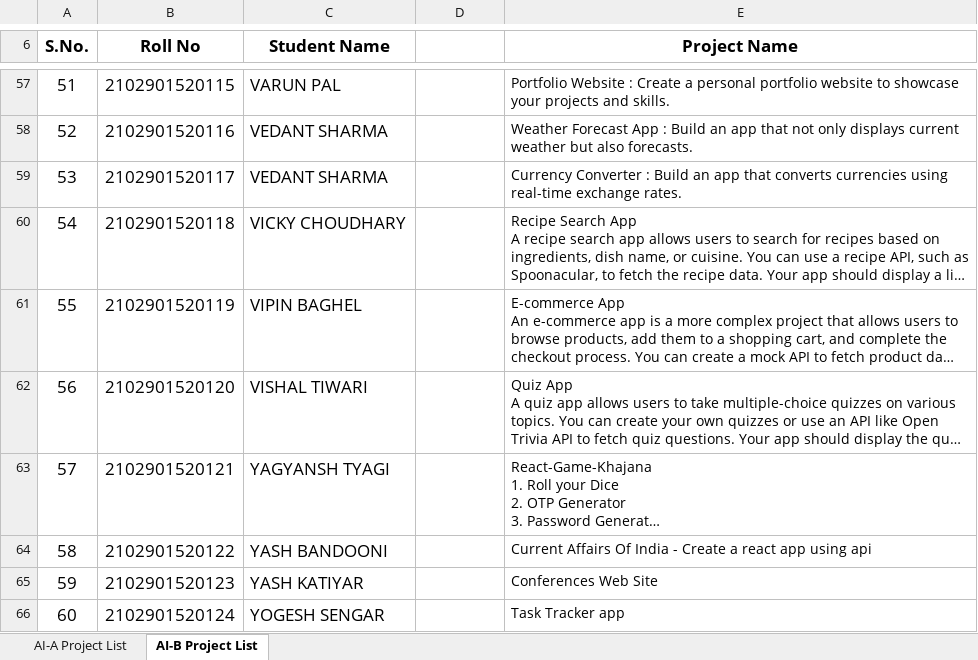
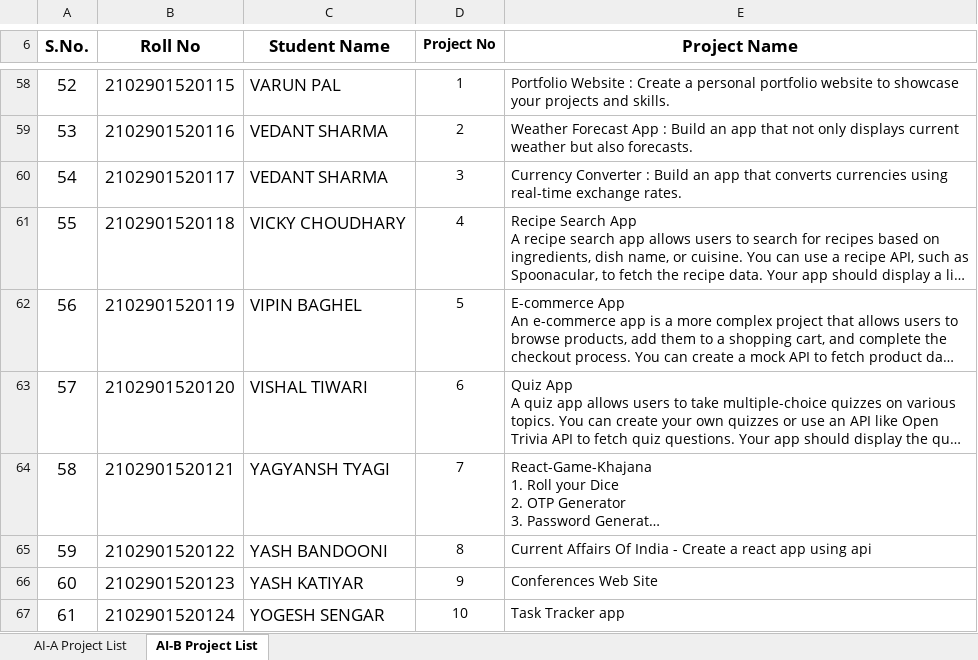
Before and after one commit to TechnicalCRC/AIAB2025Batch, an Excel workbook: Project List AI-6th Sem.xlsx, sheet AI-B Project List, drawn as a sheet; only a part is shown, gaps mark what is left out; long unchanged cells end in …; values as stored, in another font and other column widths than the file's, no borders; addresses are those after the commit; the diff covers the shown part only; the diff names each change by its address in the sheet, - before the commit and + after, or states it on an @@ line.

Commit message:
Project List AI - A & B

```diff
--- a/Project List AI-6th Sem.xlsx (sheet AI-B Project List)
+++ b/Project List AI-6th Sem.xlsx (sheet AI-B Project List)
@@ column A (S.No.) renumbered between rows 5 and 71 @@
-D6: (empty)
+D6: Project No
-D58 (Project No): (empty)
+D58 (Project No): 1
-D59 (Project No): (empty)
+D59 (Project No): 2
-D60 (Project No): (empty)
+D60 (Project No): 3
-D61 (Project No): (empty)
+D61 (Project No): 4
-D62 (Project No): (empty)
+D62 (Project No): 5
-D63 (Project No): (empty)
+D63 (Project No): 6
-D64 (Project No): (empty)
+D64 (Project No): 7
-D65 (Project No): (empty)
+D65 (Project No): 8
-D66 (Project No): (empty)
+D66 (Project No): 9
-D67 (Project No): (empty)
+D67 (Project No): 10
```
Also changed, not shown: 2 added rows, 3 removed rows and 55 edited cells elsewhere in this sheet, sheet AI-A Project List.
